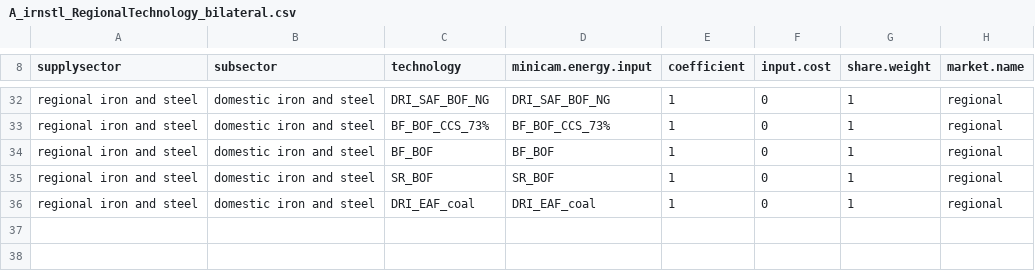
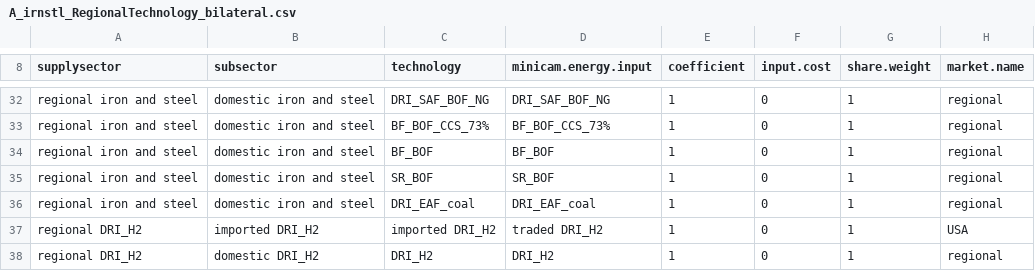
Before and after one commit to russellhz/gcam-core, a CSV file: input/gcamdata/inst/extdata/energy/A_irnstl_RegionalTechnology_bilateral.csv, drawn as a sheet; only a part is shown, gaps mark what is left out.

```diff
--- a/input/gcamdata/inst/extdata/energy/A_irnstl_RegionalTechnology_bilateral.csv
+++ b/input/gcamdata/inst/extdata/energy/A_irnstl_RegionalTechnology_bilateral.csv
@@ -36 +36,3 @@ regional iron and steel,domestic iron and steel,SR_BOF,SR_BOF,1,0,1,regional
 regional iron and steel,domestic iron and steel,DRI_EAF_coal,DRI_EAF_coal,1,0,1,regional
+regional DRI_H2,imported DRI_H2,imported DRI_H2,traded DRI_H2,1,0,1,USA
+regional DRI_H2,domestic DRI_H2,DRI_H2,DRI_H2,1,0,1,regional
```
Also changed, not shown: input/gcamdata/inst/extdata/energy/A_irnstl_TradedSubsector_bilateral.csv, input/gcamdata/inst/extdata/energy/A_irnstl_TradedTechnology_bilateral.csv, 34 other files.
